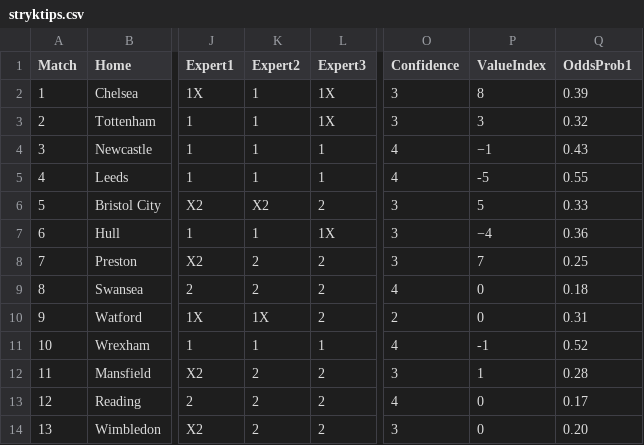
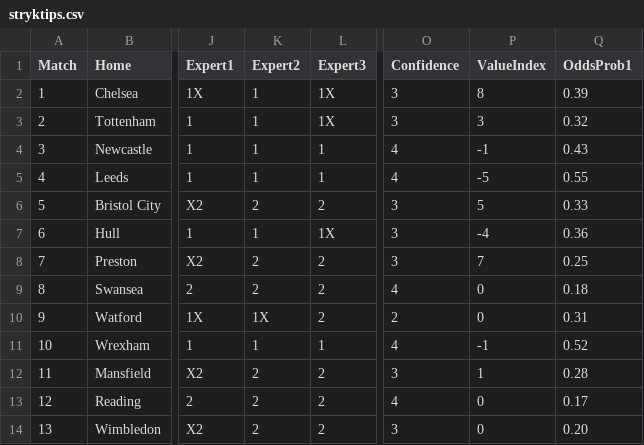
Before and after one commit to JulleFibonacci/stryktipsdata-csv, a CSV file: stryktips.csv, drawn as a sheet; only a part is shown, gaps mark what is left out; the diff names each change by its address in the sheet, - before the commit and + after, or states it on an @@ line.

Commit message:
Update stryktips.csv

```diff
--- a/stryktips.csv
+++ b/stryktips.csv
-P4 (ValueIndex): −1
+P4 (ValueIndex): -1
-K6 (Expert2): X2
+K6 (Expert2): 2
-P7 (ValueIndex): −4
+P7 (ValueIndex): -4
```
